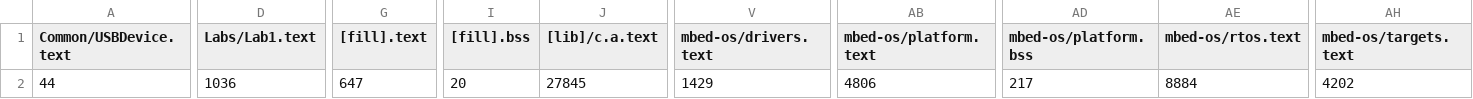
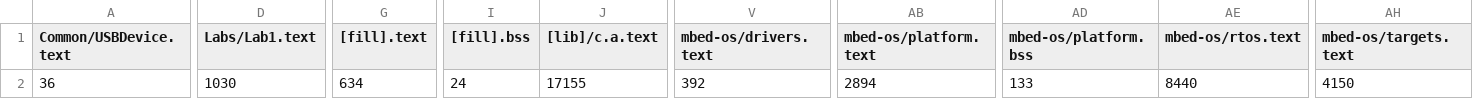
Before and after one commit to harrisonstatham/ECE4180Labs, a CSV file: BUILD/LPC1768/GCC_ARM/ECE4180Labs_map.csv, drawn as a sheet; only a part is shown, gaps mark what is left out; the diff covers the shown part only; the diff names each change by its address in the sheet, - before the commit and + after, or states it on an @@ line.

```diff
--- a/BUILD/LPC1768/GCC_ARM/ECE4180Labs_map.csv
+++ b/BUILD/LPC1768/GCC_ARM/ECE4180Labs_map.csv
-A2 (Common/USBDevice.text): 44
+A2 (Common/USBDevice.text): 36
-D2 (Labs/Lab1.text): 1036
+D2 (Labs/Lab1.text): 1030
-G2 ([fill].text): 647
+G2 ([fill].text): 634
-I2 ([fill].bss): 20
+I2 ([fill].bss): 24
-J2 ([lib]/c.a.text): 27845
+J2 ([lib]/c.a.text): 17155
-V2 (mbed-os/drivers.text): 1429
+V2 (mbed-os/drivers.text): 392
-AB2 (mbed-os/platform.text): 4806
+AB2 (mbed-os/platform.text): 2894
-AD2 (mbed-os/platform.bss): 217
+AD2 (mbed-os/platform.bss): 133
-AE2 (mbed-os/rtos.text): 8884
+AE2 (mbed-os/rtos.text): 8440
-AH2 (mbed-os/targets.text): 4202
+AH2 (mbed-os/targets.text): 4150
```
Also changed, not shown: 2 edited cells elsewhere in this file, 26 other files.
